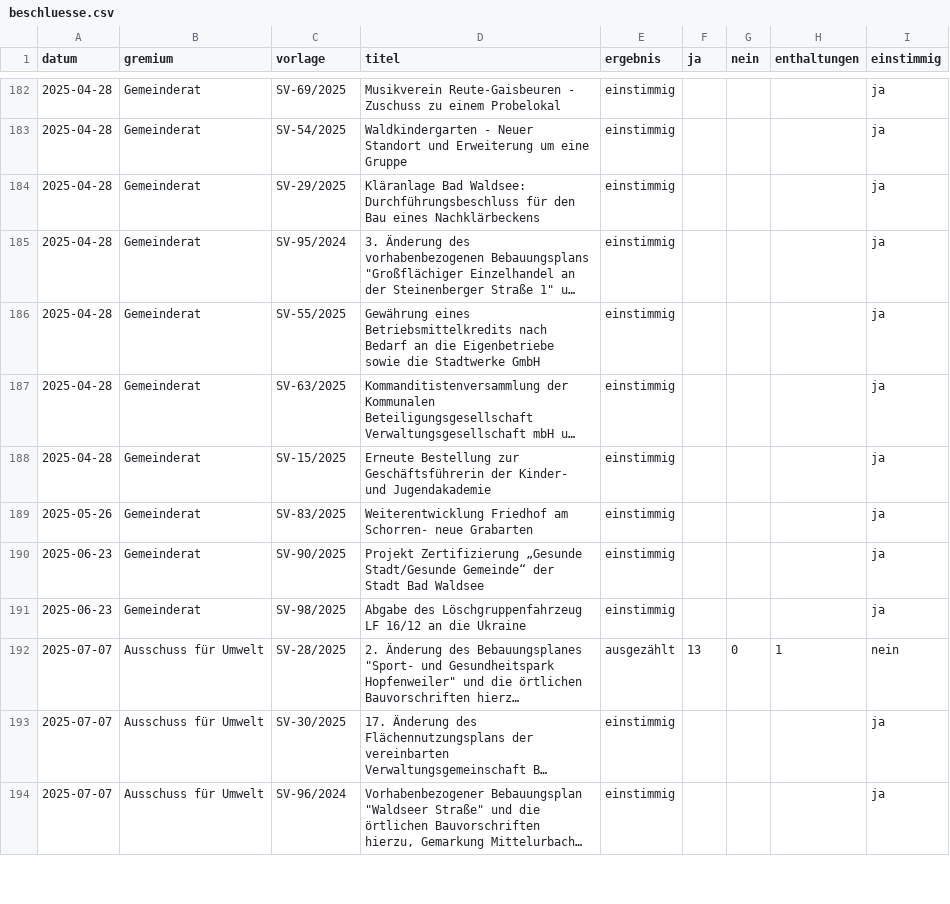
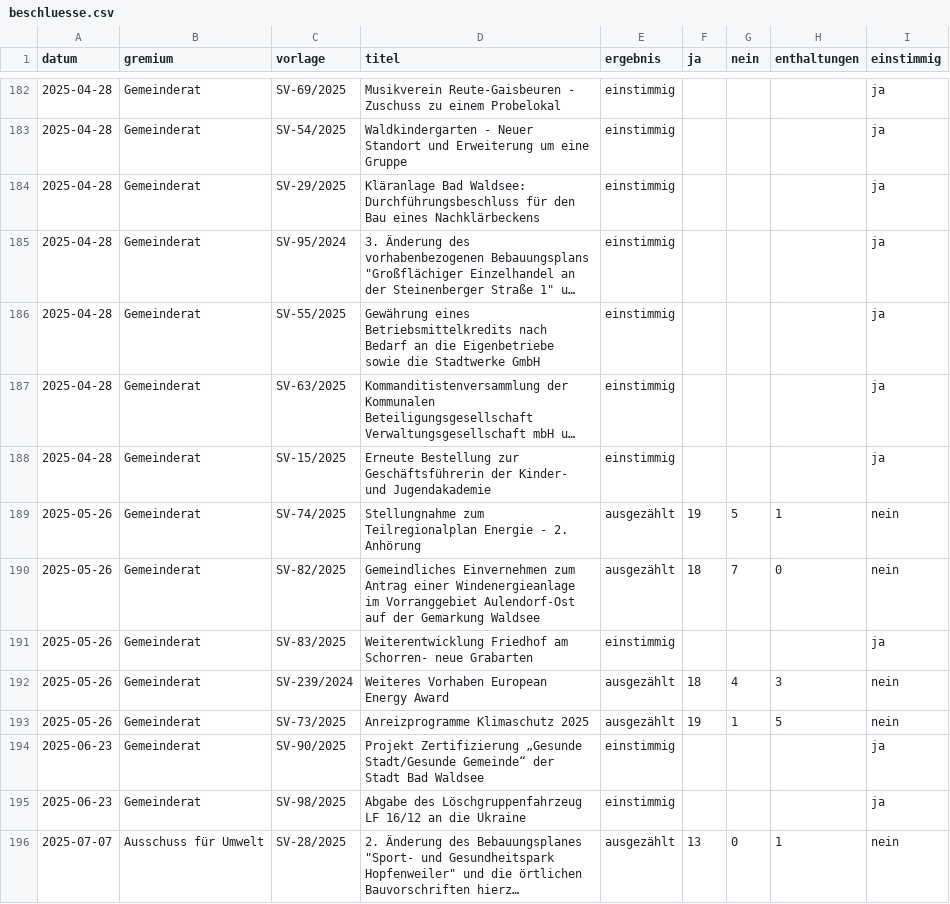
Before and after one commit to dominikamann/ratsakten-bad-waldsee, a CSV file: data/csv/beschluesse.csv, drawn as a sheet; only a part is shown, gaps mark what is left out; the shorter side is filled out with more unchanged rows; long unchanged cells end in ….

Commit message:
Abstimmungen mit abweichender Schreibweise erfassen — vier fehlten
Beim Prüfen einer Suchanfrage fiel auf, dass die Windkraft-Entscheidung
Aulendorf-Ost vom 26.05.2025 kein Ergebnis anzeigte, obwohl das Protokoll eines
enthält. Ursache: Dieses Protokoll schreibt „Ja-Stimmen: 18 Nein-Stimmen: 7"
mit Doppelpunkt, während alle anderen „Ja-Stimme(n) 18" schreiben. Das Muster
kannte nur die zweite Form.

Betroffen waren vier Abstimmungen derselben Sitzung — und alle vier waren nicht
einstimmig. Sie fielen nicht etwa falsch aus, sondern vollständig aus der
Zählung. Das verschiebt veröffentlichte Kennzahlen:

  Abstimmungen        333 → 337
  nicht einstimmig     59 →  63
  Streitquote        17,7 → 18,7 Prozent
  einstimmig           82 →  81 Prozent
  Jahr 2025         14/105 → 18/109, also 13,3 → 16,5 Prozent

Die Verschiebung 2025 entwertet eine Aussage des Reports. Er deutete den
niedrigen Wert als möglichen Effekt des im Juni 2024 neu gewählten Gemeinderats.
Mit den vier fehlenden Abstimmungen liegt 2025 bei 16,5 Prozent und damit im
selben engen Band wie die beiden anderen Jahre — die Deutung trägt nicht mehr
und ist ersetzt. Der Report weist die Korrektur offen aus, statt sie stillschweigend
auszutauschen.

Das Muster erkennt jetzt alle im Bestand vorkommenden Schreibweisen; eine
Musterprobe über die fünf Varianten läuft im Skript mit.

```diff
--- a/data/csv/beschluesse.csv
+++ b/data/csv/beschluesse.csv
@@ -188,3 +188,7 @@
 2025-04-28;Gemeinderat;SV-15/2025;Erneute Bestellung zur Geschäftsführerin der Kinder- und Jugendakademie;einstimmig;;;;ja
+2025-05-26;Gemeinderat;SV-74/2025;Stellungnahme zum Teilregionalplan Energie - 2. Anhörung;ausgezählt;19;5;1;nein
+2025-05-26;Gemeinderat;SV-82/2025;Gemeindliches Einvernehmen zum Antrag einer Windenergieanlage im Vorranggebiet Aulendorf-Ost auf der Gemarkung Waldsee;ausgezählt;18;7;0;nein
 2025-05-26;Gemeinderat;SV-83/2025;Weiterentwicklung Friedhof am Schorren- neue Grabarten;einstimmig;;;;ja
+2025-05-26;Gemeinderat;SV-239/2024;Weiteres Vorhaben European Energy Award;ausgezählt;18;4;3;nein
+2025-05-26;Gemeinderat;SV-73/2025;Anreizprogramme Klimaschutz 2025;ausgezählt;19;1;5;nein
 2025-06-23;Gemeinderat;SV-90/2025;Projekt Zertifizierung „Gesunde Stadt/Gesunde Gemeinde“ der Stadt Bad Waldsee;einstimmig;;;;ja
```
Also changed, not shown: 10 other files.
